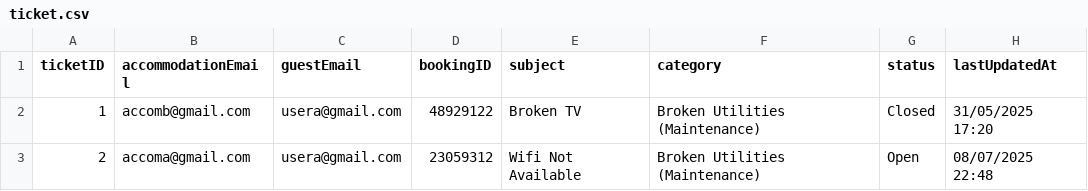
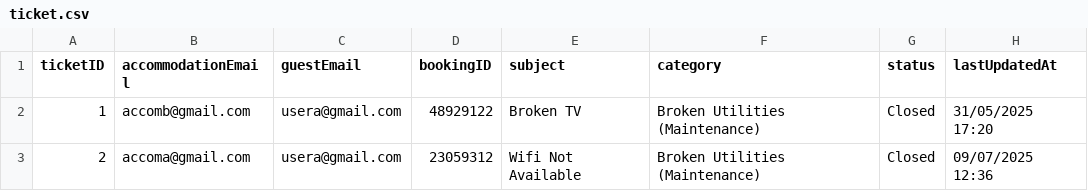
Before and after one commit to raphael-irvin/StayCheked, a CSV file: data/ticket.csv, drawn as a sheet.

```diff
--- a/data/ticket.csv
+++ b/data/ticket.csv
@@ -2,2 +2,2 @@ ticketID,accommodationEmail,guestEmail,bookingID,subject,category,status,lastUpd
 1,accomb@gmail.com,usera@gmail.com,48929122,Broken TV,Broken Utilities (Maintenance),Closed,31/05/2025 17:20
-2,accoma@gmail.com,usera@gmail.com,23059312,Wifi Not Available,Broken Utilities (Maintenance),Open,08/07/2025 22:48
+2,accoma@gmail.com,usera@gmail.com,23059312,Wifi Not Available,Broken Utilities (Maintenance),Closed,09/07/2025 12:36
```
Also changed, not shown: 18 other files.
